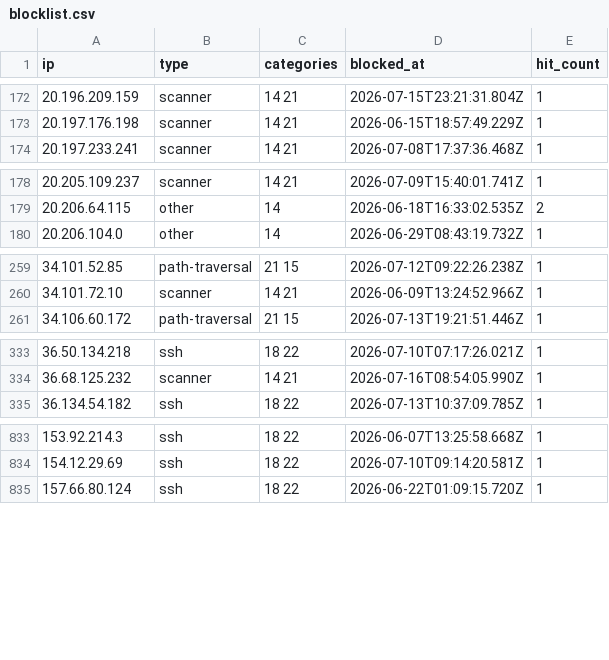
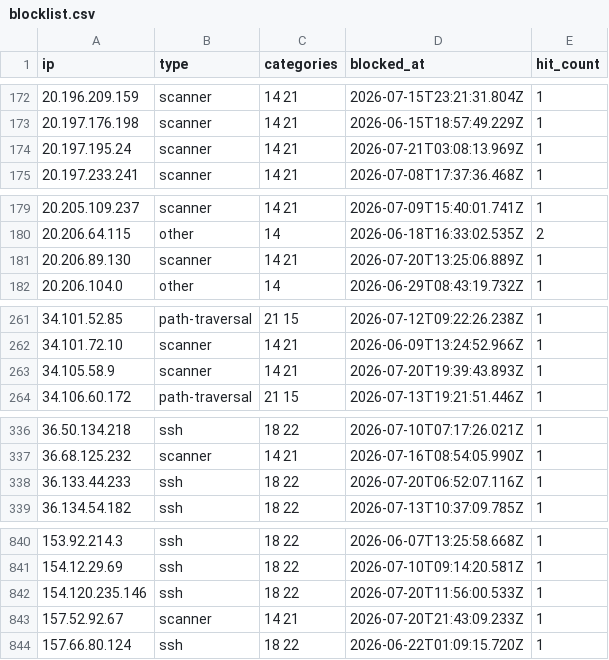
Before and after one commit to zenmorro/Scanner-List, a CSV file: blocklist.csv, drawn as a sheet; only a part is shown, gaps mark what is left out; the diff covers the shown part only.

Commit message:
Update blocklist 2026-07-21T04:00:01Z

```diff
--- a/blocklist.csv
+++ b/blocklist.csv
@@ -173,2 +173,3 @@ ip,type,categories,blocked_at,hit_count
 20.197.176.198,scanner,14 21,2026-06-15T18:57:49.229Z,1
+20.197.195.24,scanner,14 21,2026-07-21T03:08:13.969Z,1
 20.197.233.241,scanner,14 21,2026-07-08T17:37:36.468Z,1
@@ -179,2 +180,3 @@ ip,type,categories,blocked_at,hit_count
 20.206.64.115,other,14,2026-06-18T16:33:02.535Z,2
+20.206.89.130,scanner,14 21,2026-07-20T13:25:06.889Z,1
 20.206.104.0,other,14,2026-06-29T08:43:19.732Z,1
@@ -260,2 +262,3 @@ ip,type,categories,blocked_at,hit_count
 34.101.72.10,scanner,14 21,2026-06-09T13:24:52.966Z,1
+34.105.58.9,scanner,14 21,2026-07-20T19:39:43.893Z,1
 34.106.60.172,path-traversal,21 15,2026-07-13T19:21:51.446Z,1
@@ -334,2 +337,3 @@ ip,type,categories,blocked_at,hit_count
 36.68.125.232,scanner,14 21,2026-07-16T08:54:05.990Z,1
+36.133.44.233,ssh,18 22,2026-07-20T06:52:07.116Z,1
 36.134.54.182,ssh,18 22,2026-07-13T10:37:09.785Z,1
@@ -834,2 +841,4 @@ ip,type,categories,blocked_at,hit_count
 154.12.29.69,ssh,18 22,2026-07-10T09:14:20.581Z,1
+154.120.235.146,ssh,18 22,2026-07-20T11:56:00.533Z,1
+157.52.92.67,scanner,14 21,2026-07-20T21:43:09.233Z,1
 157.66.80.124,ssh,18 22,2026-06-22T01:09:15.720Z,1
```
Also changed, not shown: 3 added rows and 4 edited cells elsewhere in this file, 2 other files.
